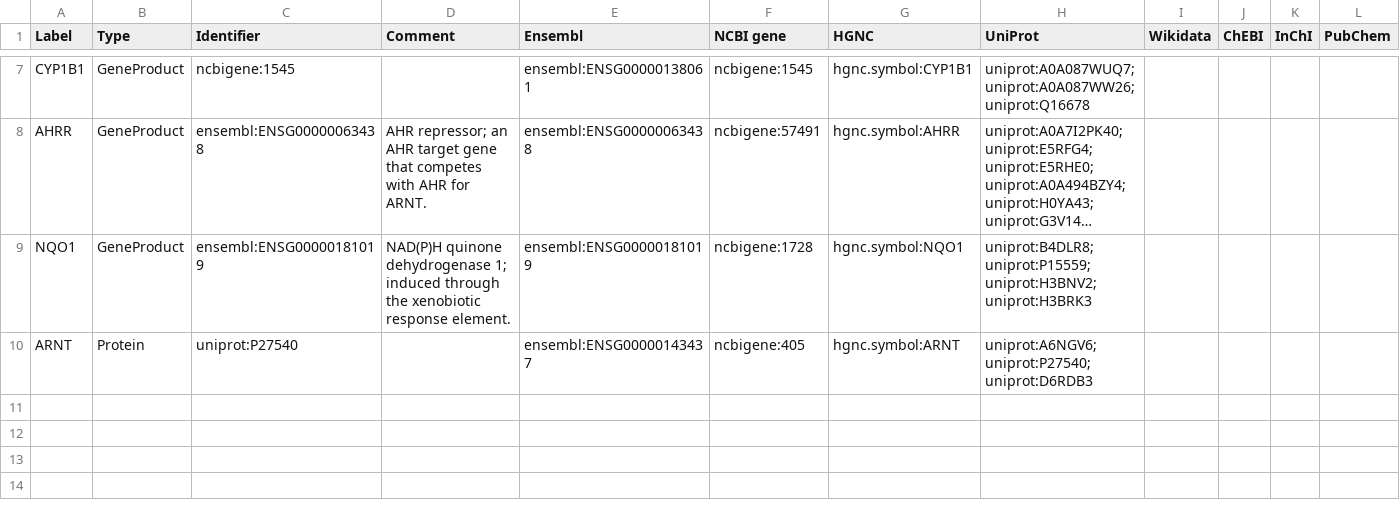
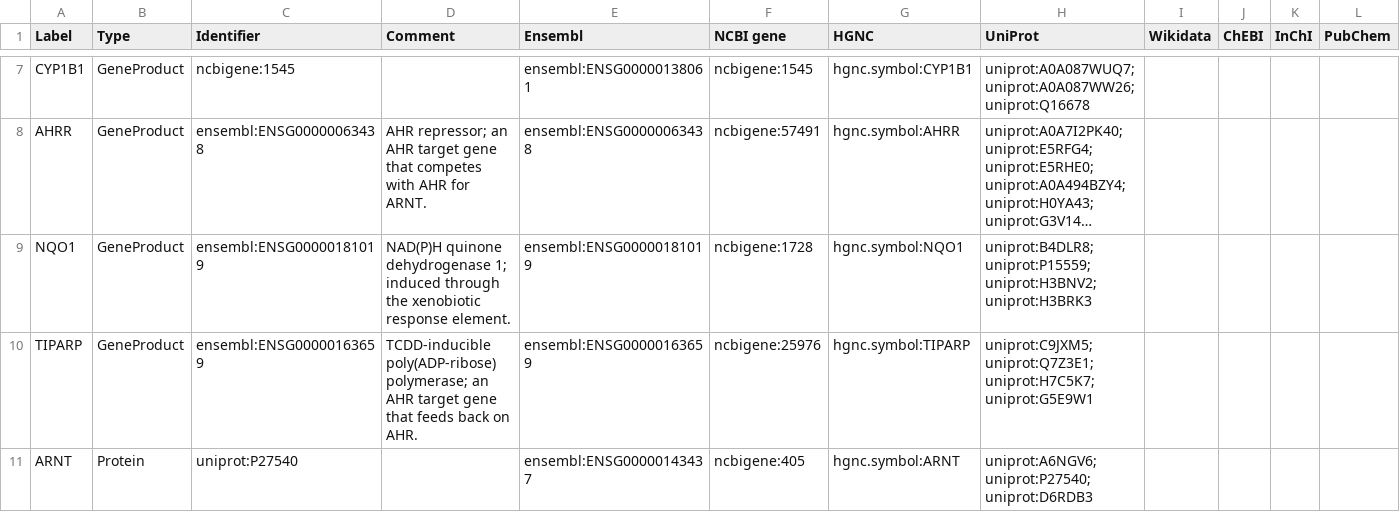
Before and after one commit to wikipathways/sandbox-wp.gh.io, a TSV file: _data/WP5430-datanodes.tsv, drawn as a sheet; only a part is shown, gaps mark what is left out; long unchanged cells end in …; rows hold the shown columns only; the diff names each change by its address in the sheet, - before the commit and + after, or states it on an @@ line.

```diff
--- a/_data/WP5430-datanodes.tsv
+++ b/_data/WP5430-datanodes.tsv
+row 10: TIPARP | GeneProduct | ensembl:ENSG00000163659 | TCDD-inducible poly(ADP-ribose) polymerase; an AHR target gene that feeds back on AHR. | ensembl:ENSG00000163659 | ncbigene:25976 | hgnc.symbol:TIPARP | uniprot:C9JXM5;uniprot:Q7Z3E1;uniprot:H7C5K7;uniprot:G5E9W1
```
Also changed, not shown: 13 other files.
